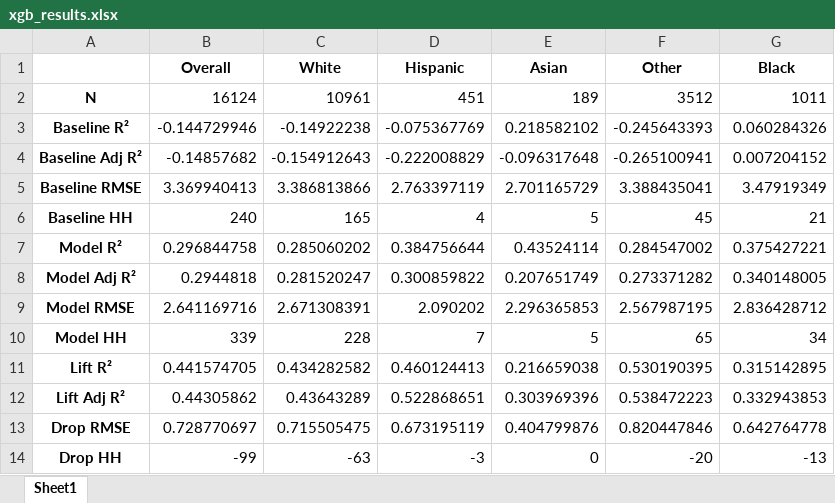
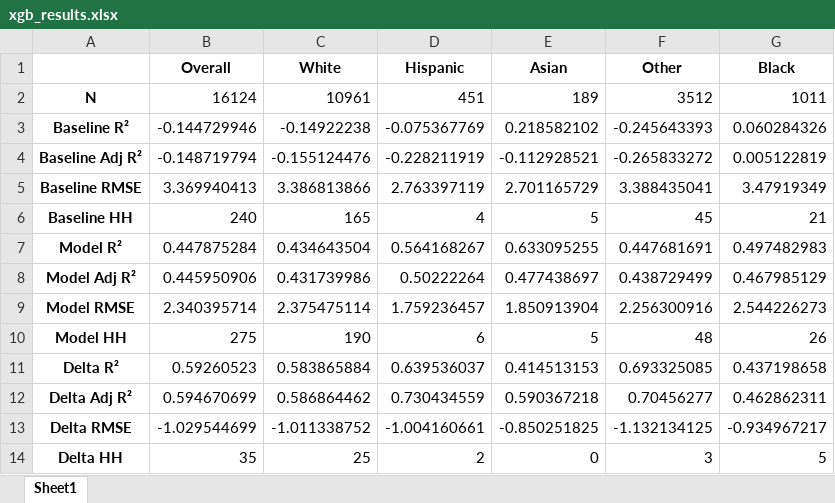
Before and after one commit to joamats/mit-sao2-spo2, an Excel workbook: results/xgb_results.xlsx, sheet Sheet1, drawn as a sheet; values as stored, in another font and other column widths than the file's, no borders; removed rows and columns are numbered as before the commit, all else as after; the diff names each change by its address in the sheet, - before the commit and + after, or states it on an @@ line.

```diff
--- a/results/xgb_results.xlsx (sheet Sheet1)
+++ b/results/xgb_results.xlsx (sheet Sheet1)
-B4 (Overall): -0.14857682
+B4 (Overall): -0.148719794
-C4 (White): -0.154912643
+C4 (White): -0.155124476
-D4 (Hispanic): -0.222008829
+D4 (Hispanic): -0.228211919
-E4 (Asian): -0.096317648
+E4 (Asian): -0.112928521
-F4 (Other): -0.265100941
+F4 (Other): -0.265833272
-G4 (Black): 0.007204152
+G4 (Black): 0.005122819
-B7 (Overall): 0.296844758
+B7 (Overall): 0.447875284
-C7 (White): 0.285060202
+C7 (White): 0.434643504
-D7 (Hispanic): 0.384756644
+D7 (Hispanic): 0.564168267
-E7 (Asian): 0.43524114
+E7 (Asian): 0.633095255
-F7 (Other): 0.284547002
+F7 (Other): 0.447681691
-G7 (Black): 0.375427221
+G7 (Black): 0.497482983
-B8 (Overall): 0.2944818
+B8 (Overall): 0.445950906
-C8 (White): 0.281520247
+C8 (White): 0.431739986
-D8 (Hispanic): 0.300859822
+D8 (Hispanic): 0.50222264
-E8 (Asian): 0.207651749
+E8 (Asian): 0.477438697
-F8 (Other): 0.273371282
+F8 (Other): 0.438729499
-G8 (Black): 0.340148005
+G8 (Black): 0.467985129
-B9 (Overall): 2.641169716
+B9 (Overall): 2.340395714
-C9 (White): 2.671308391
+C9 (White): 2.375475114
-D9 (Hispanic): 2.090202
+D9 (Hispanic): 1.759236457
-E9 (Asian): 2.296365853
+E9 (Asian): 1.850913904
-F9 (Other): 2.567987195
+F9 (Other): 2.256300916
-G9 (Black): 2.836428712
+G9 (Black): 2.544226273
-B10 (Overall): 339
+B10 (Overall): 275
-C10 (White): 228
+C10 (White): 190
-D10 (Hispanic): 7
+D10 (Hispanic): 6
-F10 (Other): 65
+F10 (Other): 48
-G10 (Black): 34
+G10 (Black): 26
-row 11: Lift R² | 0.441574705 | 0.434282582 | 0.460124413 | 0.216659038 | 0.530190395 | 0.315142895
-row 12: Lift Adj R² | 0.44305862 | 0.43643289 | 0.522868651 | 0.303969396 | 0.538472223 | 0.332943853
-row 13: Drop RMSE | 0.728770697 | 0.715505475 | 0.673195119 | 0.404799876 | 0.820447846 | 0.642764778
-row 14: Drop HH | -99 | -63 | -3 | 0 | -20 | -13
+row 11: Delta R² | 0.59260523 | 0.583865884 | 0.639536037 | 0.414513153 | 0.693325085 | 0.437198658
+row 12: Delta Adj R² | 0.594670699 | 0.586864462 | 0.730434559 | 0.590367218 | 0.70456277 | 0.462862311
+row 13: Delta RMSE | -1.029544699 | -1.011338752 | -1.004160661 | -0.850251825 | -1.132134125 | -0.934967217
+row 14: Delta HH | 35 | 25 | 2 | 0 | 3 | 5
```
Also changed, not shown: 13 other files.
